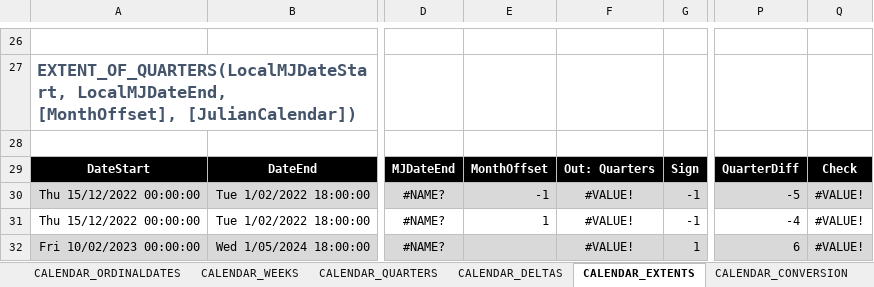
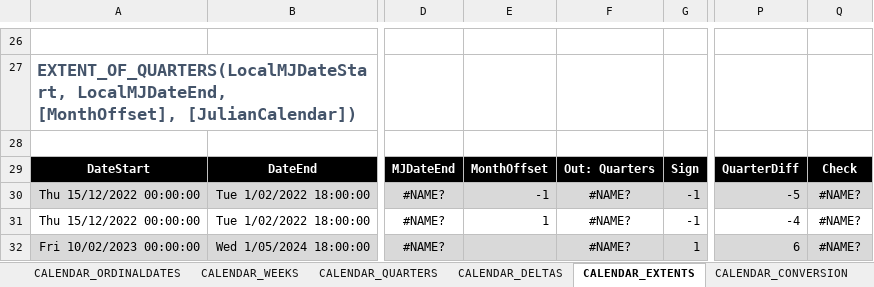
Before and after one commit to ShayneHau/Excel-Lambda-Chrono, an Excel workbook: Release/Calendar_LambdaModule.xlsx, sheet CALENDAR_EXTENTS, drawn as a sheet; only a part is shown, gaps mark what is left out; values as stored, in another font and other column widths than the file's, no borders; the diff covers the shown part only; the diff names each change by its address in the sheet, - before the commit and + after, or states it on an @@ line.

```diff
--- a/Release/Calendar_LambdaModule.xlsx (sheet CALENDAR_EXTENTS)
+++ b/Release/Calendar_LambdaModule.xlsx (sheet CALENDAR_EXTENTS)
-F30:F32: #VALUE!
+F30:F32: #NAME?
-Q30:Q32: #VALUE!
+Q30:Q32: #NAME?
```
Also changed, not shown: 36 edited cells elsewhere in this sheet, sheet CALENDAR_DATETIME, sheet CALENDAR_TIMESPAN, sheet CALENDAR_WEEKS, sheet CALENDAR_DATE, sheet CALENDAR_CONVERSION, sheet CALENDAR_GENERAL, 3 more sheets, other sheet tabs, formulas that keep their value, 2 other files.
